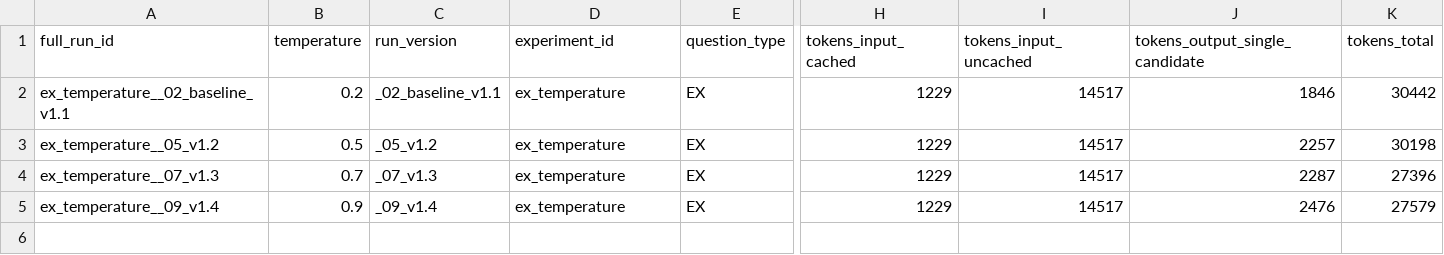
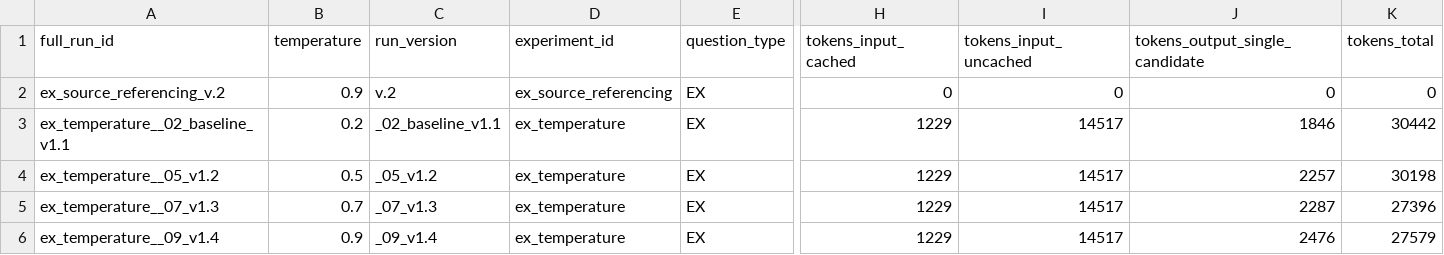
Before and after one commit to RSipra/semantic_verification_engine, a CSV file: scripts/prompts/llm_outputs/compiled/ex_temp_runs_metadata.csv, drawn as a sheet; only a part is shown, gaps mark what is left out; rows hold the shown columns only; the diff names each change by its address in the sheet, - before the commit and + after, or states it on an @@ line.

Commit message:
feat: Finalize EX prompt engineering, prep for MCQ, update ‘text_processing.py’ utils file.
1. Completes all R&D and experimental runs for the Explanatory (EX) question pipeline. The final, refined prompt (ex_prompt_v5_context_ans_diversity.txt) is now validated. The EX experimental phase is now complete. The full write-up of this analysis in the main notebook is still pending.

2. Add new helper methods to `src/ds_utils/text_processing.py` to clean text before converting to SentenceBert embeddings and creating sentence chunks (analogous to n-grams) for SentenceBert embeddings

The next development phase will be to design and test the MCQ prompt template.

```diff
--- a/scripts/prompts/llm_outputs/compiled/ex_temp_runs_metadata.csv
+++ b/scripts/prompts/llm_outputs/compiled/ex_temp_runs_metadata.csv
+row 2: ex_source_referencing_v.2 | 0.9 | v.2 | ex_source_referencing | EX | 0 | 0 | 0 | 0
```
Also changed, not shown: 23 other files.
